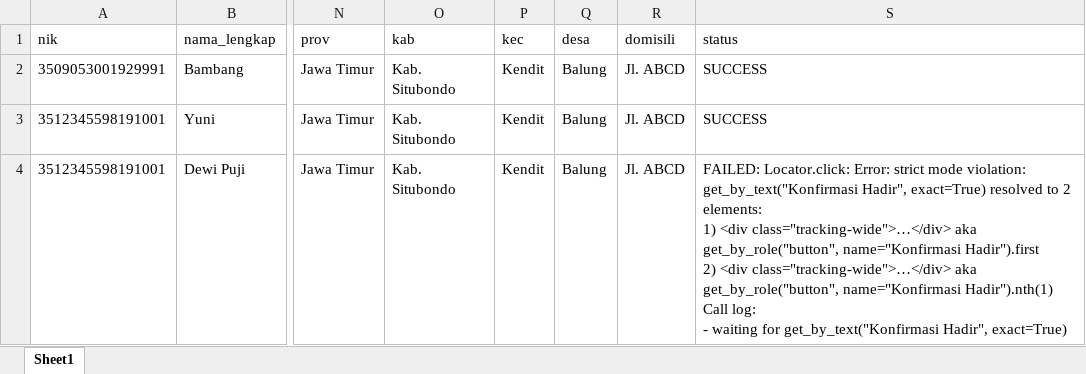
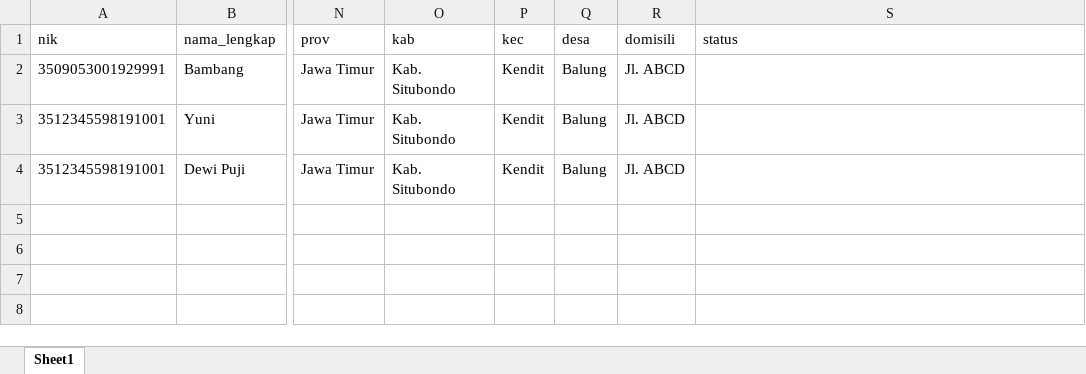
Before and after one commit to stywn93/ckg-helper, an Excel workbook: dataset/pendaftaran_umum.xlsx, sheet Sheet1, drawn as a sheet; only a part is shown, gaps mark what is left out; values as stored, in another font and other column widths than the file's, no borders; ↵ is a line break in a cell; the diff names each change by its address in the sheet, - before the commit and + after, or states it on an @@ line.

```diff
--- a/dataset/pendaftaran_umum.xlsx (sheet Sheet1)
+++ b/dataset/pendaftaran_umum.xlsx (sheet Sheet1)
-S2:S3 (status): SUCCESS
+S2:S3 (status): (empty)
-S4 (status): FAILED: Locator.click: Error: strict mode violation: get_by_text("Konfirmasi Hadir", exact=True) resolved to 2 elements: ↵ 1) <div class="tracking-wide">…</div> aka get_by_role("button", name="Konfirmasi Hadir").first ↵ 2) <div class="tracking-wide">…</div> aka get_by_role("button", name="Konfirmasi Hadir").nth(1) ↵ Call log: ↵ - waiting for get_by_text("Konfirmasi Hadir", exact=True)
+S4 (status): (empty)
```
Also changed, not shown: dataset/konfirm_kehadiran.xlsx, 1 other file.
